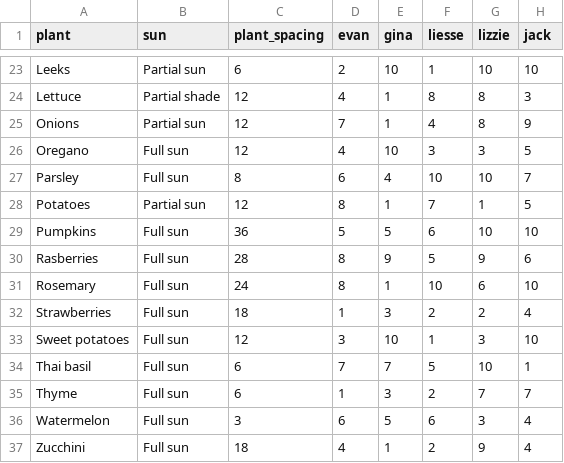
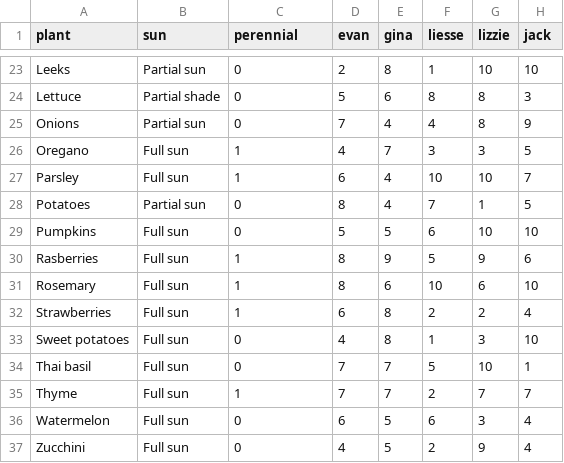
Before and after one commit to evanlynch/optimal-gardening, a CSV file: data/plant_data.csv, drawn as a sheet; only a part is shown, gaps mark what is left out; the diff covers the shown part only; the diff names each change by its address in the sheet, - before the commit and + after, or states it on an @@ line.

```diff
--- a/data/plant_data.csv
+++ b/data/plant_data.csv
-C1: plant_spacing
+C1: perennial
-C23 (perennial): 6
+C23 (perennial): 0
-E23 (gina): 10
+E23 (gina): 8
-C24:C25 (perennial): 12
+C24:C25 (perennial): 0
-D24 (evan): 4
+D24 (evan): 5
-E24 (gina): 1
+E24 (gina): 6
-E25 (gina): 1
+E25 (gina): 4
-C26 (perennial): 12
+C26 (perennial): 1
-E26 (gina): 10
+E26 (gina): 7
-C27 (perennial): 8
+C27 (perennial): 1
-C28 (perennial): 12
+C28 (perennial): 0
-E28 (gina): 1
+E28 (gina): 4
-C29 (perennial): 36
+C29 (perennial): 0
-C30 (perennial): 28
+C30 (perennial): 1
-C31 (perennial): 24
+C31 (perennial): 1
-E31 (gina): 1
+E31 (gina): 6
-C32 (perennial): 18
+C32 (perennial): 1
-D32 (evan): 1
+D32 (evan): 6
-E32 (gina): 3
+E32 (gina): 8
-C33 (perennial): 12
+C33 (perennial): 0
-D33 (evan): 3
+D33 (evan): 4
-E33 (gina): 10
+E33 (gina): 8
-C34 (perennial): 6
+C34 (perennial): 0
-C35 (perennial): 6
+C35 (perennial): 1
-D35 (evan): 1
+D35 (evan): 7
-E35 (gina): 3
+E35 (gina): 7
-C36 (perennial): 3
+C36 (perennial): 0
-C37 (perennial): 18
+C37 (perennial): 0
-E37 (gina): 1
+E37 (gina): 5
```
Also changed, not shown: 33 edited cells elsewhere in this file, 1 other file.
